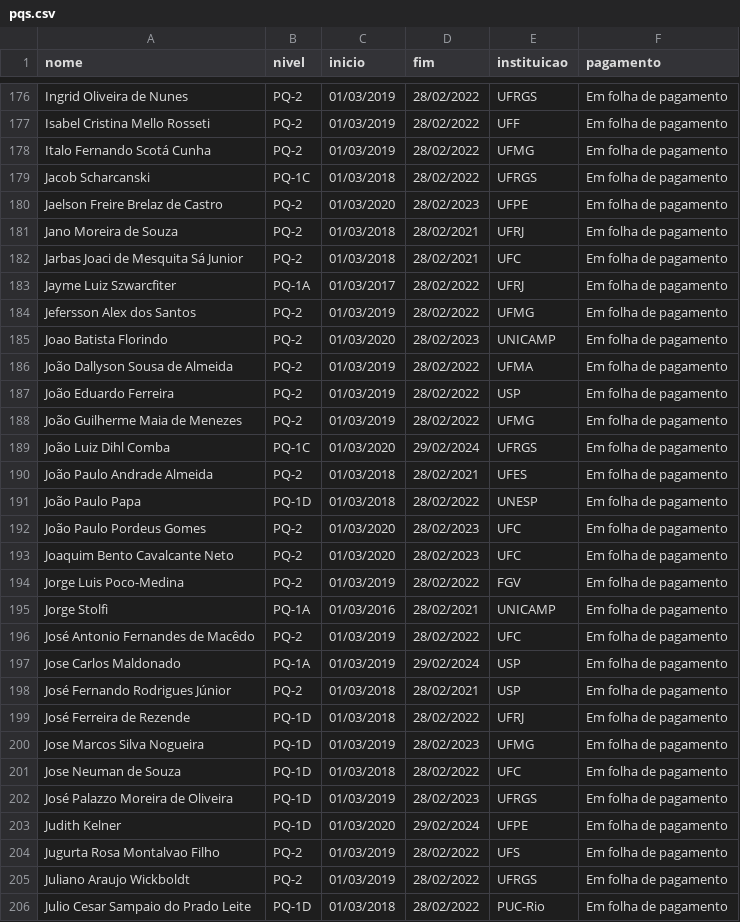
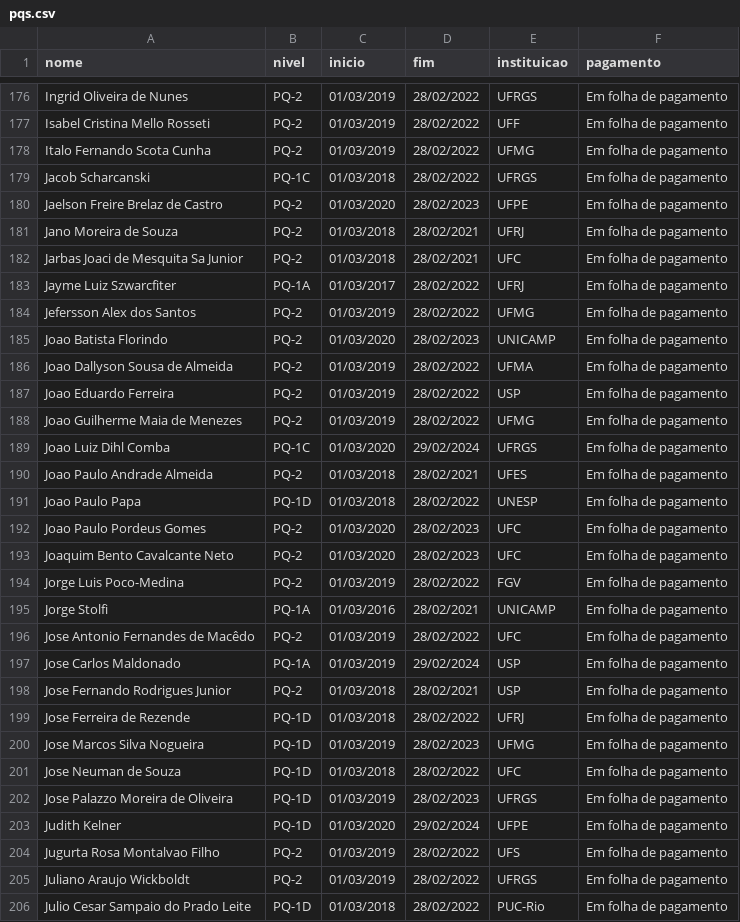
Before and after one commit to gustavopinto/gustavopinto.github.com, a CSV file: lost+found/pqs.csv, drawn as a sheet; only a part is shown, gaps mark what is left out; the diff covers the shown part only.

Commit message:
edits

```diff
--- a/lost+found/pqs.csv
+++ b/lost+found/pqs.csv
@@ -177,3 +177,3 @@ Ingrid Oliveira de Nunes, PQ-2, 01/03/2019, 28/02/2022, UFRGS, Em folha de pagam
 Isabel Cristina Mello Rosseti, PQ-2, 01/03/2019, 28/02/2022, UFF, Em folha de pagamento
-Italo Fernando Scotá Cunha, PQ-2, 01/03/2019, 28/02/2022, UFMG, Em folha de pagamento
+Italo Fernando Scota Cunha, PQ-2, 01/03/2019, 28/02/2022, UFMG, Em folha de pagamento
 Jacob Scharcanski, PQ-1C, 01/03/2018, 28/02/2022, UFRGS, Em folha de pagamento
@@ -181,3 +181,3 @@ Jaelson Freire Brelaz de Castro, PQ-2, 01/03/2020, 28/02/2023, UFPE, Em folha de
 Jano Moreira de Souza, PQ-2, 01/03/2018, 28/02/2021, UFRJ, Em folha de pagamento
-Jarbas Joaci de Mesquita Sá Junior, PQ-2, 01/03/2018, 28/02/2021, UFC, Em folha de pagamento
+Jarbas Joaci de Mesquita Sa Junior, PQ-2, 01/03/2018, 28/02/2021, UFC, Em folha de pagamento
 Jayme Luiz Szwarcfiter, PQ-1A, 01/03/2017, 28/02/2022, UFRJ, Em folha de pagamento
@@ -185,9 +185,9 @@ Jefersson Alex dos Santos, PQ-2, 01/03/2019, 28/02/2022, UFMG, Em folha de pagam
 Joao Batista Florindo, PQ-2, 01/03/2020, 28/02/2023, UNICAMP, Em folha de pagamento
-João Dallyson Sousa de Almeida, PQ-2, 01/03/2019, 28/02/2022, UFMA, Em folha de pagamento
-João Eduardo Ferreira, PQ-2, 01/03/2019, 28/02/2022, USP, Em folha de pagamento
-João Guilherme Maia de Menezes, PQ-2, 01/03/2019, 28/02/2022, UFMG, Em folha de pagamento
-João Luiz Dihl Comba, PQ-1C, 01/03/2020, 29/02/2024, UFRGS, Em folha de pagamento
-João Paulo Andrade Almeida, PQ-2, 01/03/2018, 28/02/2021, UFES, Em folha de pagamento
-João Paulo Papa, PQ-1D, 01/03/2018, 28/02/2022, UNESP, Em folha de pagamento
-João Paulo Pordeus Gomes, PQ-2, 01/03/2020, 28/02/2023, UFC, Em folha de pagamento
+Joao Dallyson Sousa de Almeida, PQ-2, 01/03/2019, 28/02/2022, UFMA, Em folha de pagamento
+Joao Eduardo Ferreira, PQ-2, 01/03/2019, 28/02/2022, USP, Em folha de pagamento
+Joao Guilherme Maia de Menezes, PQ-2, 01/03/2019, 28/02/2022, UFMG, Em folha de pagamento
+Joao Luiz Dihl Comba, PQ-1C, 01/03/2020, 29/02/2024, UFRGS, Em folha de pagamento
+Joao Paulo Andrade Almeida, PQ-2, 01/03/2018, 28/02/2021, UFES, Em folha de pagamento
+Joao Paulo Papa, PQ-1D, 01/03/2018, 28/02/2022, UNESP, Em folha de pagamento
+Joao Paulo Pordeus Gomes, PQ-2, 01/03/2020, 28/02/2023, UFC, Em folha de pagamento
 Joaquim Bento Cavalcante Neto, PQ-2, 01/03/2020, 28/02/2023, UFC, Em folha de pagamento
@@ -195,9 +195,9 @@ Jorge Luis Poco-Medina, PQ-2, 01/03/2019, 28/02/2022, FGV, Em folha de pagamento
 Jorge Stolfi, PQ-1A, 01/03/2016, 28/02/2021, UNICAMP, Em folha de pagamento
-José Antonio Fernandes de Macêdo, PQ-2, 01/03/2019, 28/02/2022, UFC, Em folha de pagamento
+Jose Antonio Fernandes de Macêdo, PQ-2, 01/03/2019, 28/02/2022, UFC, Em folha de pagamento
 Jose Carlos Maldonado, PQ-1A, 01/03/2019, 29/02/2024, USP, Em folha de pagamento
-José Fernando Rodrigues Júnior, PQ-2, 01/03/2018, 28/02/2021, USP, Em folha de pagamento
-José Ferreira de Rezende, PQ-1D, 01/03/2018, 28/02/2022, UFRJ, Em folha de pagamento
+Jose Fernando Rodrigues Junior, PQ-2, 01/03/2018, 28/02/2021, USP, Em folha de pagamento
+Jose Ferreira de Rezende, PQ-1D, 01/03/2018, 28/02/2022, UFRJ, Em folha de pagamento
 Jose Marcos Silva Nogueira, PQ-1D, 01/03/2019, 28/02/2023, UFMG, Em folha de pagamento
 Jose Neuman de Souza, PQ-1D, 01/03/2018, 28/02/2022, UFC, Em folha de pagamento
-José Palazzo Moreira de Oliveira, PQ-1D, 01/03/2019, 28/02/2023, UFRGS, Em folha de pagamento
+Jose Palazzo Moreira de Oliveira, PQ-1D, 01/03/2019, 28/02/2023, UFRGS, Em folha de pagamento
 Judith Kelner, PQ-1D, 01/03/2020, 29/02/2024, UFPE, Em folha de pagamento
```
Also changed, not shown: 61 edited cells elsewhere in this file.
